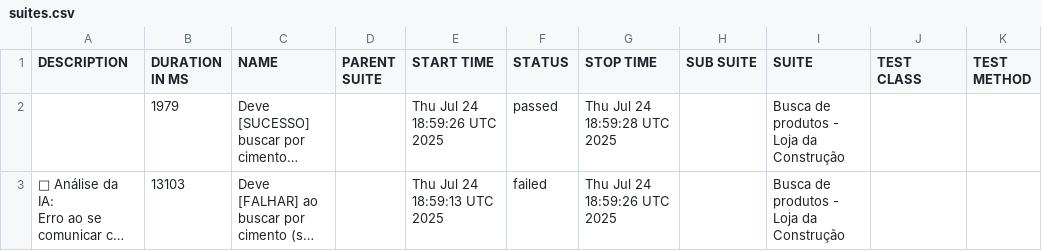
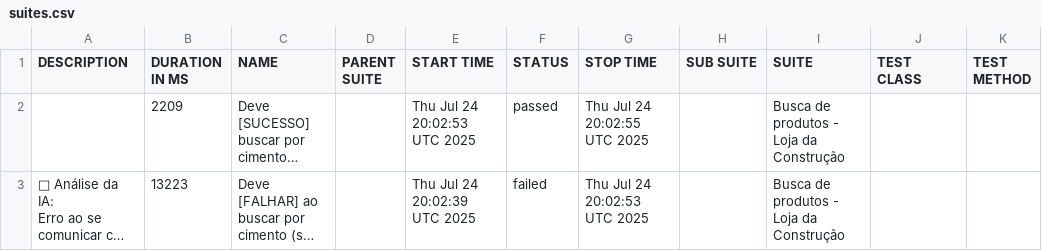
Before and after one commit to CPurkot86-hub/portfolio-cypress-allure, a CSV file: data/suites.csv, drawn as a sheet; long unchanged cells end in …; the diff names each change by its address in the sheet, - before the commit and + after, or states it on an @@ line.

```diff
--- a/data/suites.csv
+++ b/data/suites.csv
-B2 (DURATION IN MS): 1979
+B2 (DURATION IN MS): 2209
-E2 (START TIME): Thu Jul 24 18:59:26 UTC 2025
+E2 (START TIME): Thu Jul 24 20:02:53 UTC 2025
-G2 (STOP TIME): Thu Jul 24 18:59:28 UTC 2025
+G2 (STOP TIME): Thu Jul 24 20:02:55 UTC 2025
-B3 (DURATION IN MS): 13103
+B3 (DURATION IN MS): 13223
-E3 (START TIME): Thu Jul 24 18:59:13 UTC 2025
+E3 (START TIME): Thu Jul 24 20:02:39 UTC 2025
-G3 (STOP TIME): Thu Jul 24 18:59:26 UTC 2025
+G3 (STOP TIME): Thu Jul 24 20:02:53 UTC 2025
```
Also changed, not shown: 21 other files.
